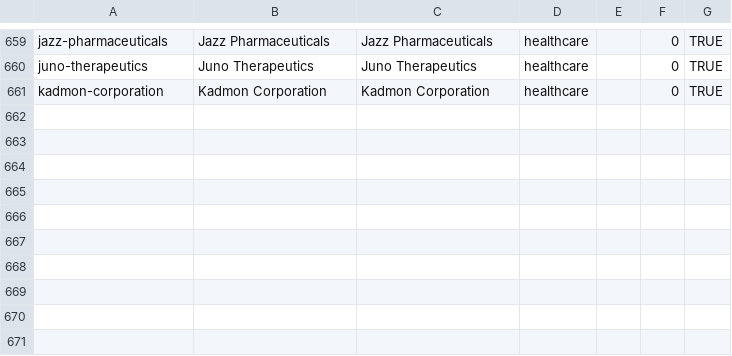
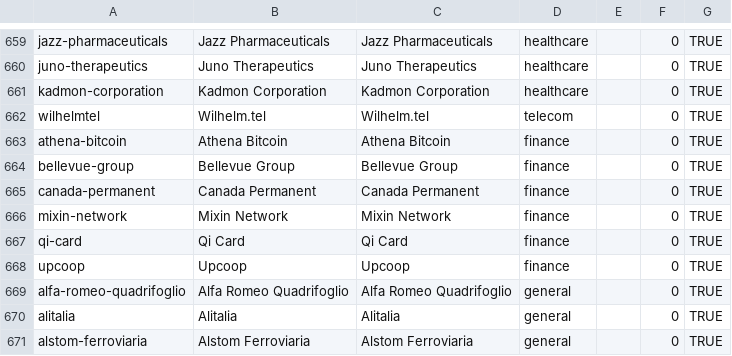
Before and after one commit to wqf2956041-star/pinpai-ai-in, a CSV file: master.csv, drawn as a sheet; only a part is shown, gaps mark what is left out.

Commit message:
batch add 10 brands: Wilhelm.tel, Athena Bitcoin, Bellevue Group, Canada Permanent, Mixin Network, Qi Card, Upcoop, Alfa Romeo Quadrifoglio, Alitalia, Alstom Ferroviaria

```diff
--- a/master.csv
+++ b/master.csv
@@ -661 +661,11 @@ juno-therapeutics|Juno Therapeutics|Juno Therapeutics|healthcare||0|TRUE
 kadmon-corporation|Kadmon Corporation|Kadmon Corporation|healthcare||0|TRUE
+wilhelmtel|Wilhelm.tel|Wilhelm.tel|telecom||0|TRUE
+athena-bitcoin|Athena Bitcoin|Athena Bitcoin|finance||0|TRUE
+bellevue-group|Bellevue Group|Bellevue Group|finance||0|TRUE
+canada-permanent|Canada Permanent|Canada Permanent|finance||0|TRUE
+mixin-network|Mixin Network|Mixin Network|finance||0|TRUE
+qi-card|Qi Card|Qi Card|finance||0|TRUE
+upcoop|Upcoop|Upcoop|finance||0|TRUE
+alfa-romeo-quadrifoglio|Alfa Romeo Quadrifoglio|Alfa Romeo Quadrifoglio|general||0|TRUE
+alitalia|Alitalia|Alitalia|general||0|TRUE
+alstom-ferroviaria|Alstom Ferroviaria|Alstom Ferroviaria|general||0|TRUE
```
Also changed, not shown: 24 other files.
